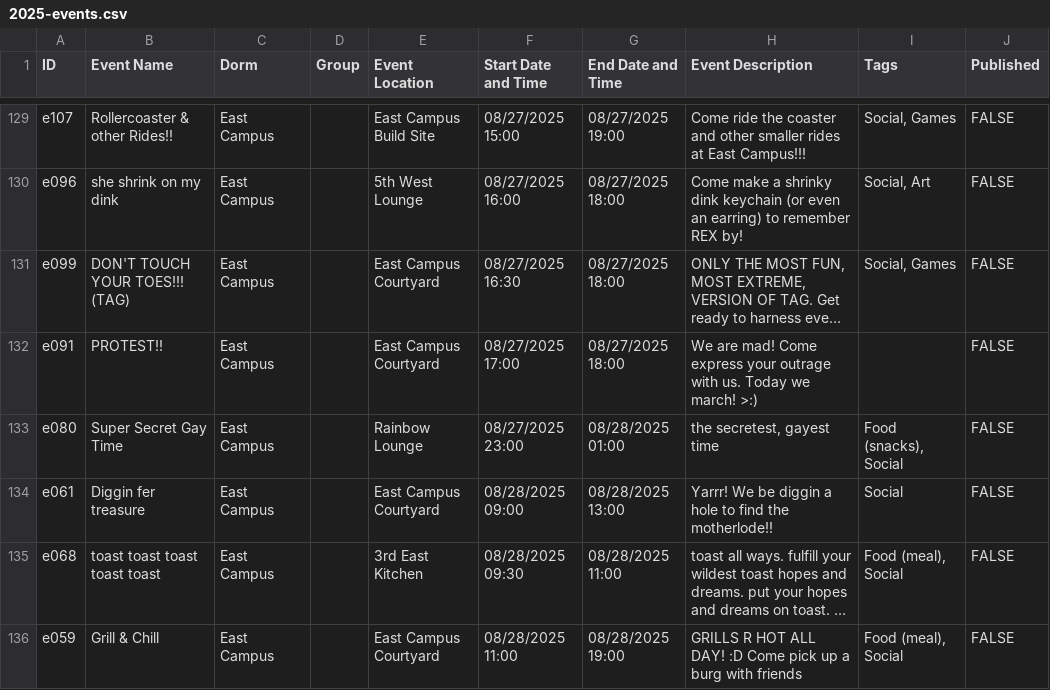
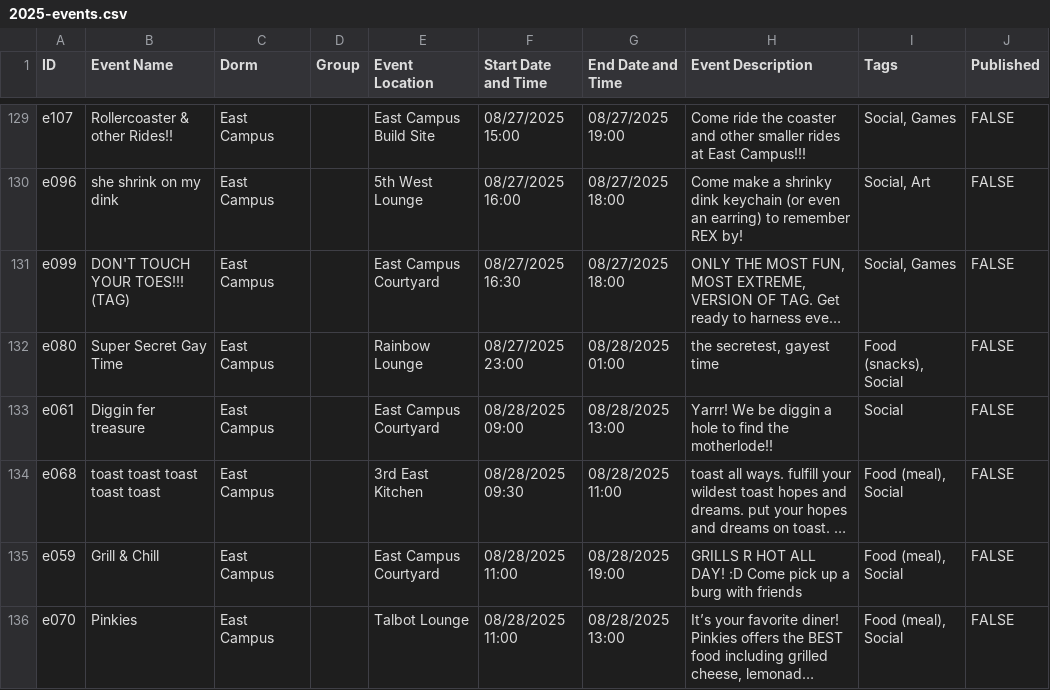
Before and after one commit to mit-dormcon/t-rex, a CSV file: events/2025-events.csv, drawn as a sheet; only a part is shown, gaps mark what is left out; the shorter side is filled out with more unchanged rows; long unchanged cells end in …; the diff names each change by its address in the sheet, - before the commit and + after, or states it on an @@ line.

Commit message:
update event list

```diff
--- a/events/2025-events.csv
+++ b/events/2025-events.csv
-row 132: e091 | PROTEST!! | East Campus |  | East Campus Courtyard | 08/27/2025 17:00 | 08/27/2025 18:00 | We are mad! Come express your outrage with us. Today we march! >:) |  | FALSE
```
